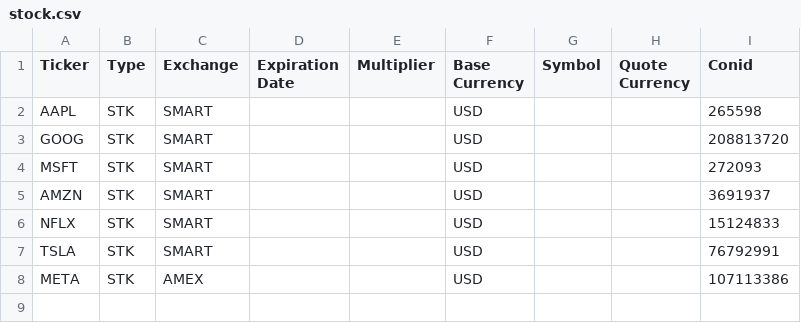
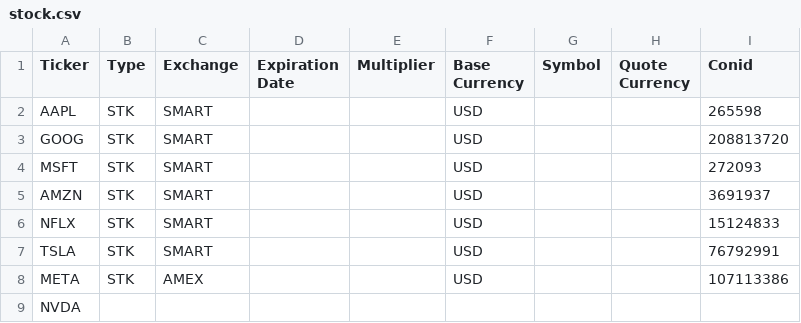
Before and after one commit to kustex/Macro-Report, a CSV file: res/tickers/stock.csv, drawn as a sheet.

```diff
--- a/res/tickers/stock.csv
+++ b/res/tickers/stock.csv
@@ -8 +8,2 @@ TSLA,STK,SMART,,,USD,,,76792991
 META,STK,AMEX,,,USD,,,107113386
+NVDA
```
Also changed, not shown: res/tickers/commodities.csv, 8 other files.
